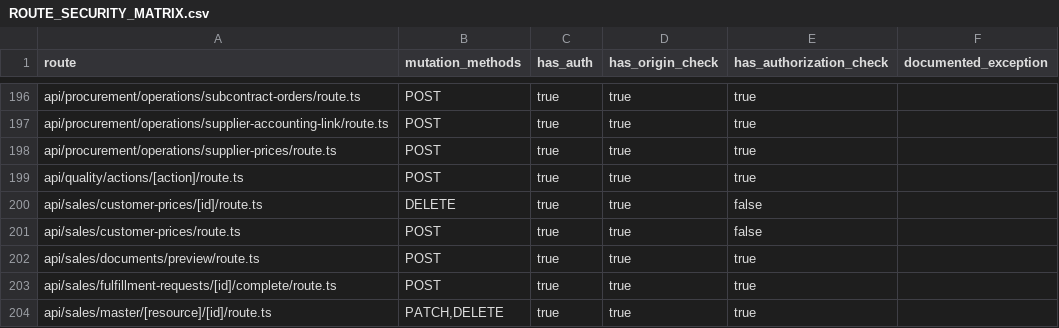
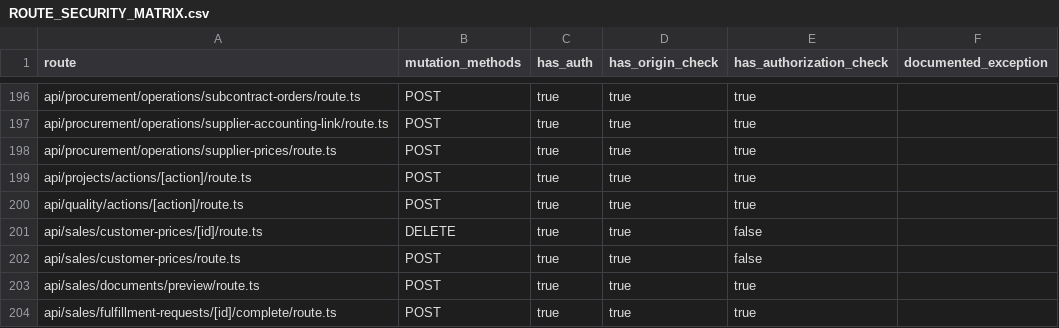
Before and after one commit to vercentlabs/Vercentlabs-erp, a CSV file: docs/frontend-rebuild/ROUTE_SECURITY_MATRIX.csv, drawn as a sheet; only a part is shown, gaps mark what is left out; the shorter side is filled out with more unchanged rows; the diff names each change by its address in the sheet, - before the commit and + after, or states it on an @@ line.

```diff
--- a/docs/frontend-rebuild/ROUTE_SECURITY_MATRIX.csv
+++ b/docs/frontend-rebuild/ROUTE_SECURITY_MATRIX.csv
+row 199: api/projects/actions/[action]/route.ts | POST | true | true | true
```
Also changed, not shown: docs/frontend-rebuild/BILLING_MUTATION_INVENTORY.csv, 45 other files.
